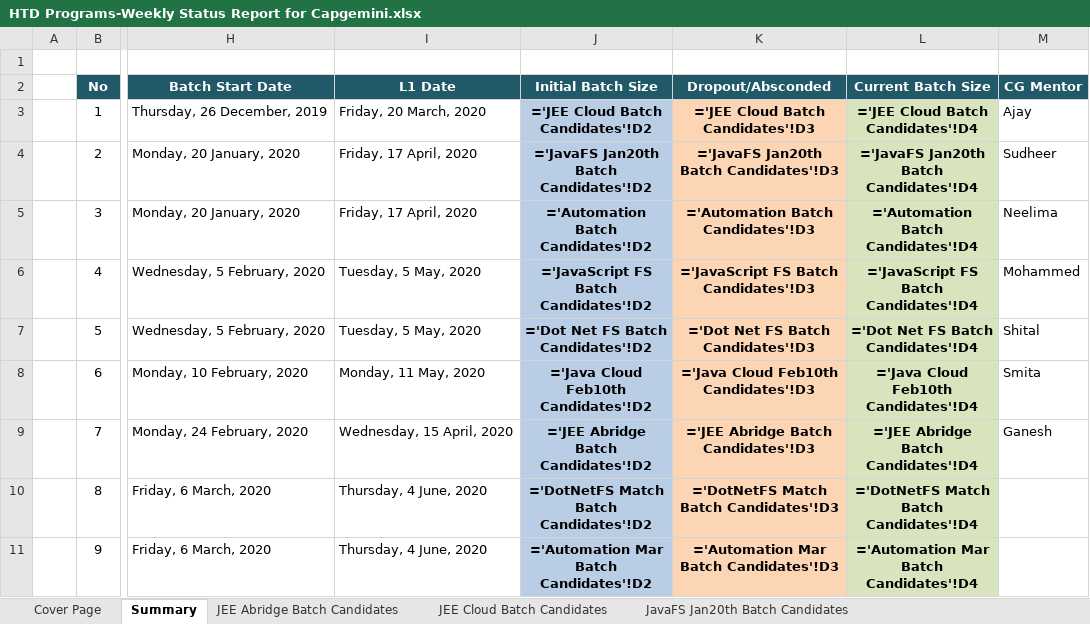
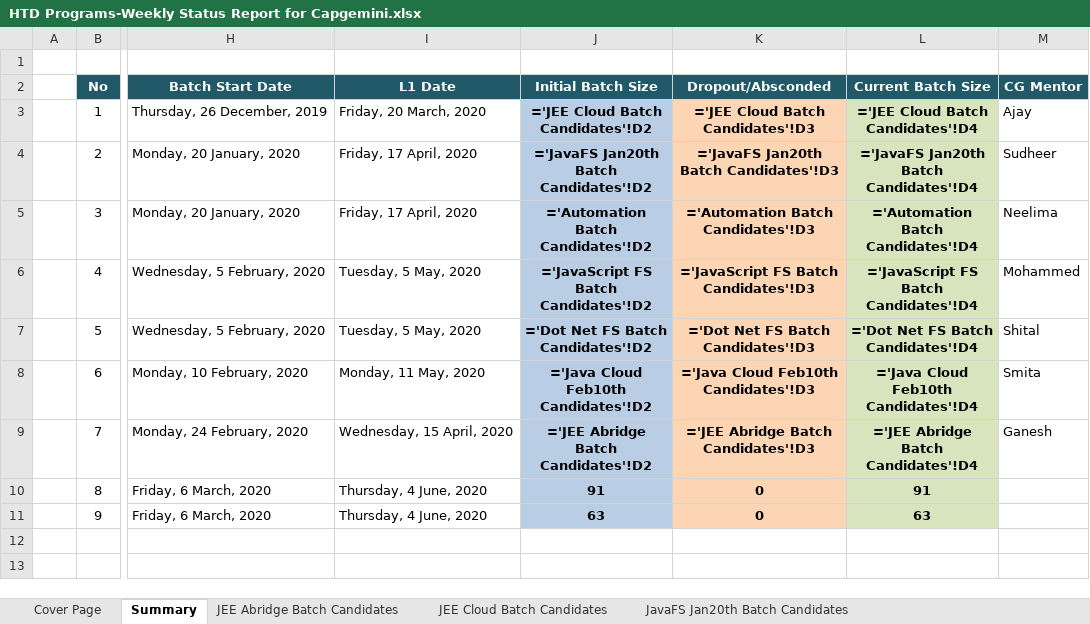
Before and after one commit to Praveen-TestYantra/JSpiders-CG-HTDProgram, an Excel workbook: HTD Programs-Weekly Status Report for Capgemini.xlsx, sheet Summary, drawn as a sheet; only a part is shown, gaps mark what is left out; values as stored, in another font and other column widths than the file's, no borders; formulas are shown in place of their values; the diff names each change by its address in the sheet, - before the commit and + after, or states it on an @@ line.

```diff
--- a/HTD Programs-Weekly Status Report for Capgemini.xlsx (sheet Summary)
+++ b/HTD Programs-Weekly Status Report for Capgemini.xlsx (sheet Summary)
-J10 (Initial Batch Size): ='DotNetFS Match Batch Candidates'!D2
+J10 (Initial Batch Size): 91
-K10 (Dropout/Absconded): ='DotNetFS Match Batch Candidates'!D3
+K10 (Dropout/Absconded): 0
-L10 (Current Batch Size): ='DotNetFS Match Batch Candidates'!D4
+L10 (Current Batch Size): 91
-J11 (Initial Batch Size): ='Automation Mar Batch Candidates'!D2
+J11 (Initial Batch Size): 63
-K11 (Dropout/Absconded): ='Automation Mar Batch Candidates'!D3
+K11 (Dropout/Absconded): 0
-L11 (Current Batch Size): ='Automation Mar Batch Candidates'!D4
+L11 (Current Batch Size): 63
```
Also changed, not shown: other sheet tabs.
